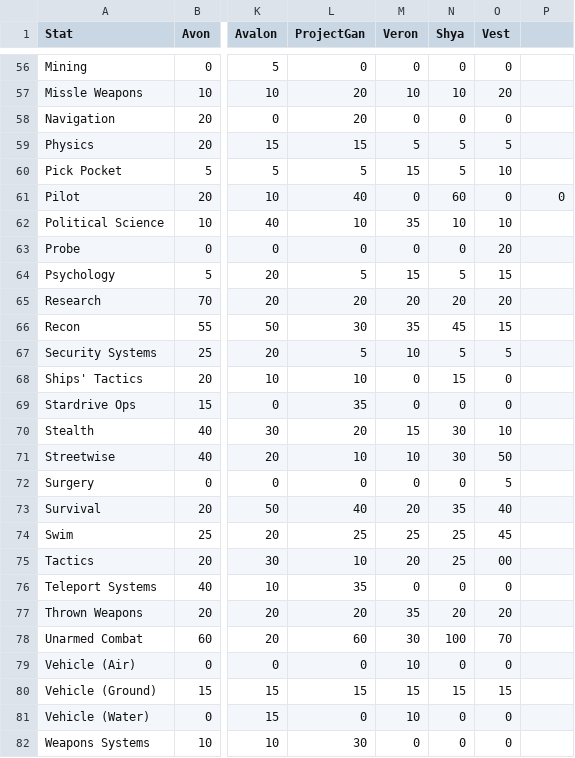
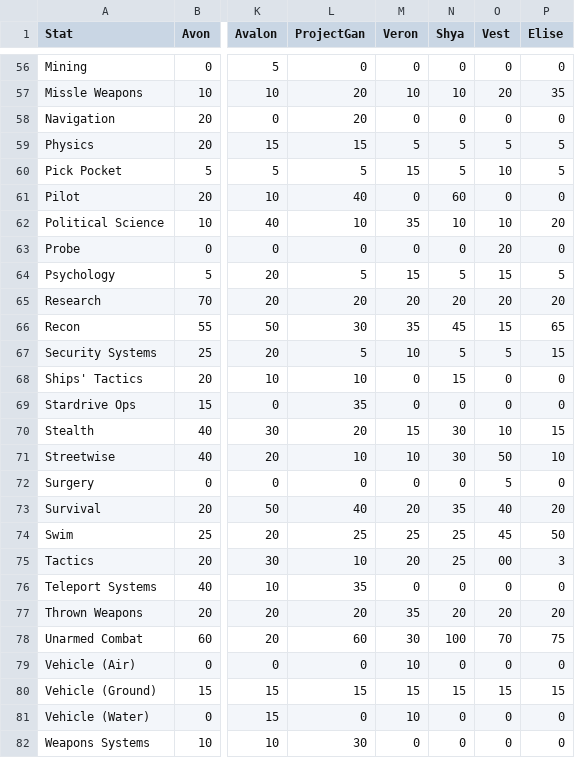
Before and after one commit to ledlogic/blakes7-rpg, a CSV file: csv/char/st-blakes-7.csv, drawn as a sheet; only a part is shown, gaps mark what is left out; the diff covers the shown part only; the diff names each change by its address in the sheet, - before the commit and + after, or states it on an @@ line.

Commit message:
Added new character: elise

```diff
--- a/csv/char/st-blakes-7.csv
+++ b/csv/char/st-blakes-7.csv
-P1: (empty)
+P1: Elise
-P56 (Elise): (empty)
+P56 (Elise): 0
-P57 (Elise): (empty)
+P57 (Elise): 35
-P58 (Elise): (empty)
+P58 (Elise): 0
-P59:P60 (Elise): (empty)
+P59:P60 (Elise): 5
-P62 (Elise): (empty)
+P62 (Elise): 20
-P63 (Elise): (empty)
+P63 (Elise): 0
-P64 (Elise): (empty)
+P64 (Elise): 5
-P65 (Elise): (empty)
+P65 (Elise): 20
-P66 (Elise): (empty)
+P66 (Elise): 65
-P67 (Elise): (empty)
+P67 (Elise): 15
-P68:P69 (Elise): (empty)
+P68:P69 (Elise): 0
-P70 (Elise): (empty)
+P70 (Elise): 15
-P71 (Elise): (empty)
+P71 (Elise): 10
-P72 (Elise): (empty)
+P72 (Elise): 0
-P73 (Elise): (empty)
+P73 (Elise): 20
-P74 (Elise): (empty)
+P74 (Elise): 50
-P75 (Elise): (empty)
+P75 (Elise): 3
-P76 (Elise): (empty)
+P76 (Elise): 0
-P77 (Elise): (empty)
+P77 (Elise): 20
-P78 (Elise): (empty)
+P78 (Elise): 75
-P79 (Elise): (empty)
+P79 (Elise): 0
-P80 (Elise): (empty)
+P80 (Elise): 15
-P81:P82 (Elise): (empty)
+P81:P82 (Elise): 0
```
Also changed, not shown: 58 edited cells elsewhere in this file, 4 other files.
